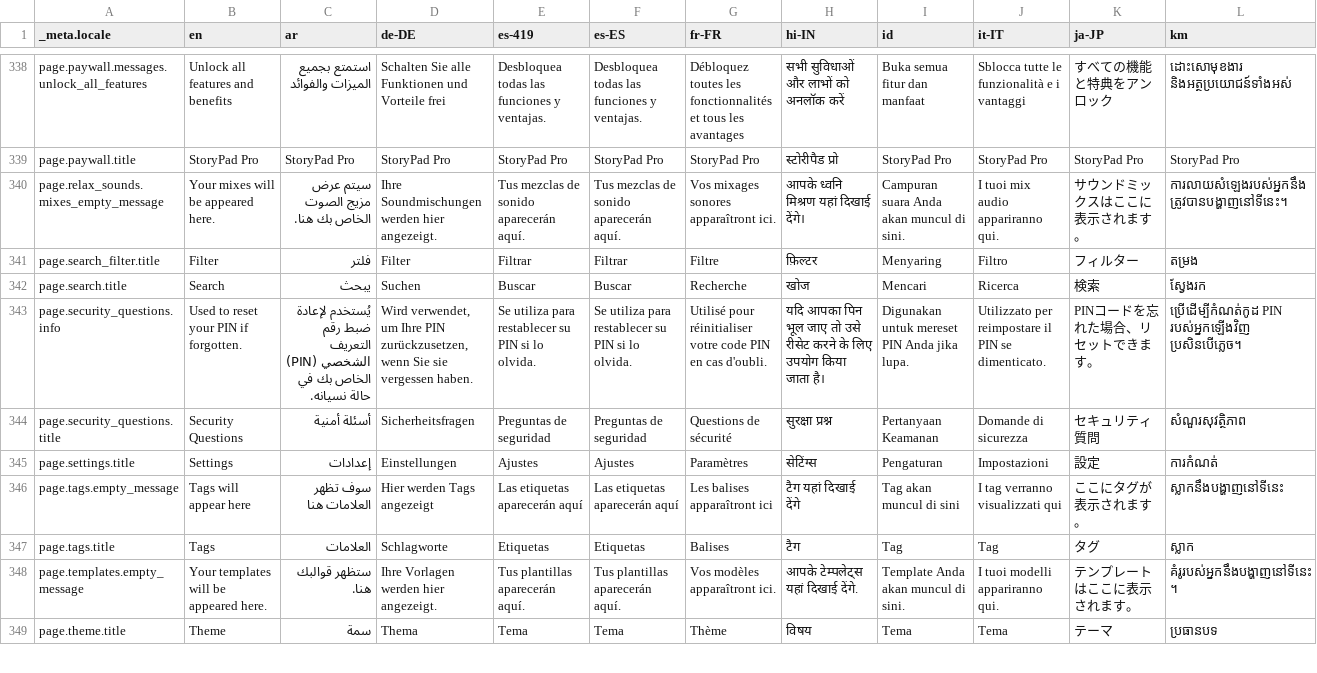
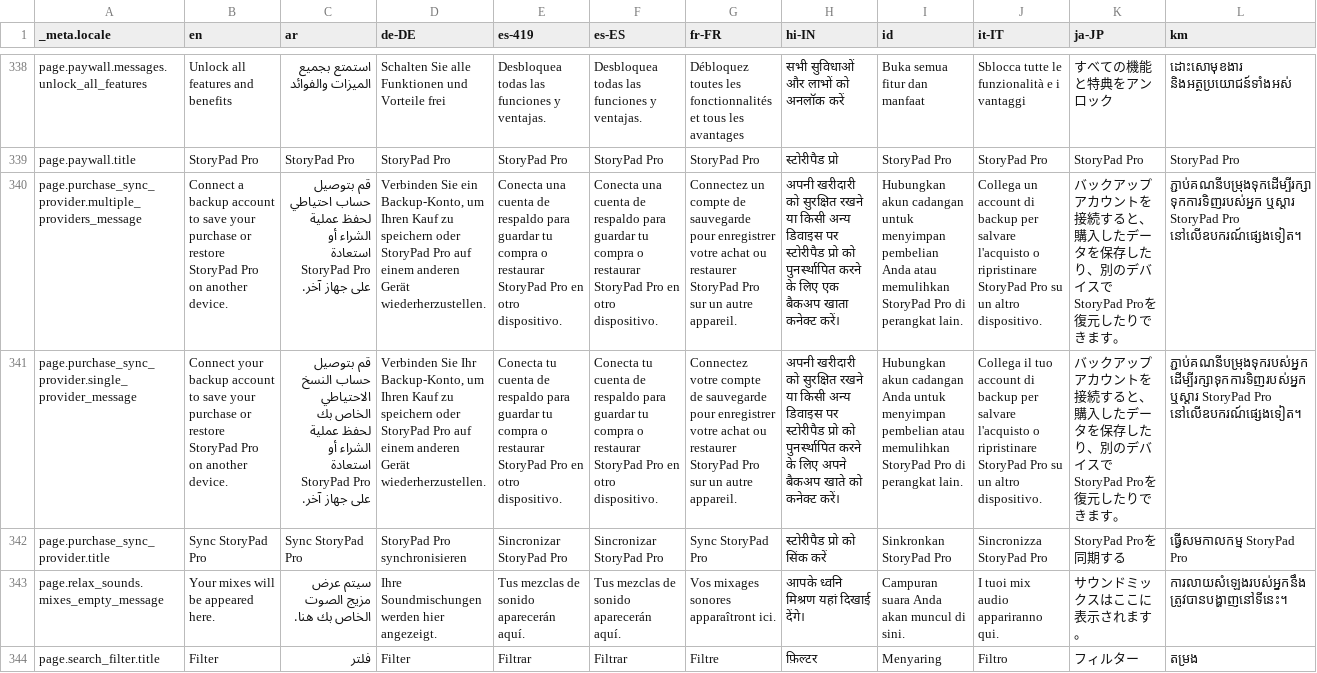
Before and after one commit to theachoem/storypad, a CSV file: bin/localization/data.csv, drawn as a sheet; only a part is shown, gaps mark what is left out; the shorter side is filled out with more unchanged rows; rows hold the shown columns only; the diff names each change by its address in the sheet, - before the commit and + after, or states it on an @@ line.

Commit message:
Allow sync purchase with any backup provider

```diff
--- a/bin/localization/data.csv
+++ b/bin/localization/data.csv
+row 340: page.purchase_sync_provider.multiple_providers_message | Connect a backup account to save your purchase or restore StoryPad Pro on another device. | قم بتوصيل حساب احتياطي لحفظ عملية الشراء أو استعادة StoryPad Pro على جهاز آخر. | Verbinden Sie ein Backup-Konto, um Ihren Kauf zu speichern oder StoryPad Pro auf einem anderen Gerät wiederherzustellen. | Conecta una cuenta de respaldo para guardar tu compra o restaurar StoryPad Pro en otro dispositivo. | Conecta una cuenta de respaldo para guardar tu compra o restaurar StoryPad Pro en otro dispositivo. | Connectez un compte de sauvegarde pour enregistrer votre achat ou restaurer StoryPad Pro sur un autre appareil. | अपनी खरीदारी को सुरक्षित रखने या किसी अन्य डिवाइस पर स्टोरीपैड प्रो को पुनर्स्थापित करने के लिए एक बैकअप खाता कनेक्ट करें। | Hubungkan akun cadangan untuk menyimpan pembelian Anda atau memulihkan StoryPad Pro di perangkat lain. | Collega un account di backup per salvare l'acquisto o ripristinare StoryPad Pro su un altro dispositivo. | バックアップアカウントを接続すると、購入したデータを保存したり、別のデバイスでStoryPad Proを復元したりできます。 | ភ្ជាប់គណនីបម្រុងទុកដើម្បីរក្សាទុកការទិញរបស់អ្នក ឬស្ដារ StoryPad Pro នៅលើឧបករណ៍ផ្សេងទៀត។
+row 341: page.purchase_sync_provider.single_provider_message | Connect your backup account to save your purchase or restore StoryPad Pro on another device. | قم بتوصيل حساب النسخ الاحتياطي الخاص بك لحفظ عملية الشراء أو استعادة StoryPad Pro على جهاز آخر. | Verbinden Sie Ihr Backup-Konto, um Ihren Kauf zu speichern oder StoryPad Pro auf einem anderen Gerät wiederherzustellen. | Conecta tu cuenta de respaldo para guardar tu compra o restaurar StoryPad Pro en otro dispositivo. | Conecta tu cuenta de respaldo para guardar tu compra o restaurar StoryPad Pro en otro dispositivo. | Connectez votre compte de sauvegarde pour enregistrer votre achat ou restaurer StoryPad Pro sur un autre appareil. | अपनी खरीदारी को सुरक्षित रखने या किसी अन्य डिवाइस पर स्टोरीपैड प्रो को पुनर्स्थापित करने के लिए अपने बैकअप खाते को कनेक्ट करें। | Hubungkan akun cadangan Anda untuk menyimpan pembelian atau memulihkan StoryPad Pro di perangkat lain. | Collega il tuo account di backup per salvare l'acquisto o ripristinare StoryPad Pro su un altro dispositivo. | バックアップアカウントを接続すると、購入したデータを保存したり、別のデバイスでStoryPad Proを復元したりできます。 | ភ្ជាប់គណនីបម្រុងទុករបស់អ្នក ដើម្បីរក្សាទុកការទិញរបស់អ្នក ឬស្ដារ StoryPad Pro នៅលើឧបករណ៍ផ្សេងទៀត។
+row 342: page.purchase_sync_provider.title | Sync StoryPad Pro | Sync StoryPad Pro | StoryPad Pro synchronisieren | Sincronizar StoryPad Pro | Sincronizar StoryPad Pro | Sync StoryPad Pro | स्टोरीपैड प्रो को सिंक करें | Sinkronkan StoryPad Pro | Sincronizza StoryPad Pro | StoryPad Proを同期する | ធ្វើសមកាលកម្ម StoryPad Pro
```
Also changed, not shown: 31 other files.
